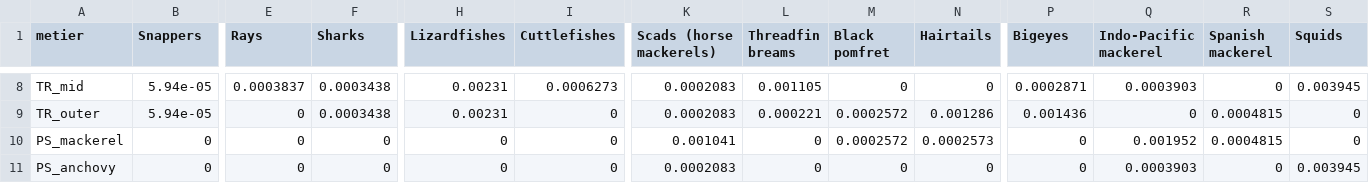
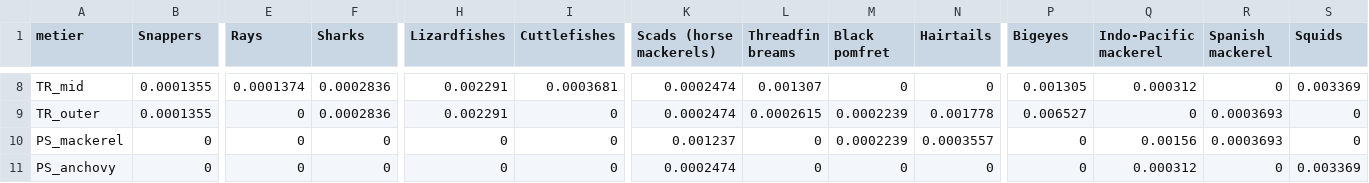
Before and after one commit to Henning-Winker/mmsyFM, a CSV file: inst/extdata/got_catchability.csv, drawn as a sheet; only a part is shown, gaps mark what is left out; the diff covers the shown part only; the diff names each change by its address in the sheet, - before the commit and + after, or states it on an @@ line.

```diff
--- a/inst/extdata/got_catchability.csv
+++ b/inst/extdata/got_catchability.csv
-B8:B9 (Snappers): 5.94e-05
+B8:B9 (Snappers): 0.0001355
-E8 (Rays): 0.0003837
+E8 (Rays): 0.0001374
-F8:F9 (Sharks): 0.0003438
+F8:F9 (Sharks): 0.0002836
-H8:H9 (Lizardfishes): 0.00231
+H8:H9 (Lizardfishes): 0.002291
-I8 (Cuttlefishes): 0.0006273
+I8 (Cuttlefishes): 0.0003681
-K8:K9 (Scads (horse mackerels)): 0.0002083
+K8:K9 (Scads (horse mackerels)): 0.0002474
-L8 (Threadfin breams): 0.001105
+L8 (Threadfin breams): 0.001307
-P8 (Bigeyes): 0.0002871
+P8 (Bigeyes): 0.001305
-Q8 (Indo-Pacific mackerel): 0.0003903
+Q8 (Indo-Pacific mackerel): 0.000312
-S8 (Squids): 0.003945
+S8 (Squids): 0.003369
-L9 (Threadfin breams): 0.000221
+L9 (Threadfin breams): 0.0002615
-M9:M10 (Black pomfret): 0.0002572
+M9:M10 (Black pomfret): 0.0002239
-N9 (Hairtails): 0.001286
+N9 (Hairtails): 0.001778
-P9 (Bigeyes): 0.001436
+P9 (Bigeyes): 0.006527
-R9:R10 (Spanish mackerel): 0.0004815
+R9:R10 (Spanish mackerel): 0.0003693
-K10 (Scads (horse mackerels)): 0.001041
+K10 (Scads (horse mackerels)): 0.001237
-N10 (Hairtails): 0.0002573
+N10 (Hairtails): 0.0003557
-Q10 (Indo-Pacific mackerel): 0.001952
+Q10 (Indo-Pacific mackerel): 0.00156
-K11 (Scads (horse mackerels)): 0.0002083
+K11 (Scads (horse mackerels)): 0.0002474
-Q11 (Indo-Pacific mackerel): 0.0003903
+Q11 (Indo-Pacific mackerel): 0.000312
-S11 (Squids): 0.003945
+S11 (Squids): 0.003369
```
Also changed, not shown: 27 edited cells elsewhere in this file, inst/extdata/got_metiers.csv, inst/extdata/got_segments.csv, 13 other files.
